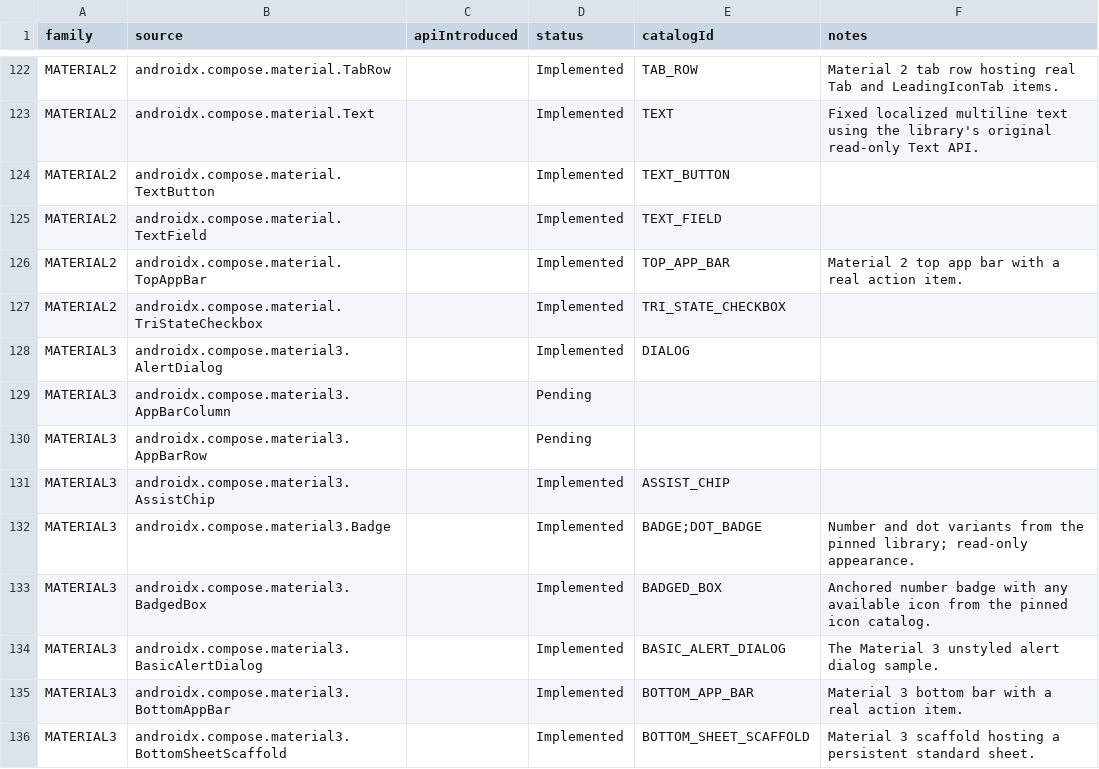
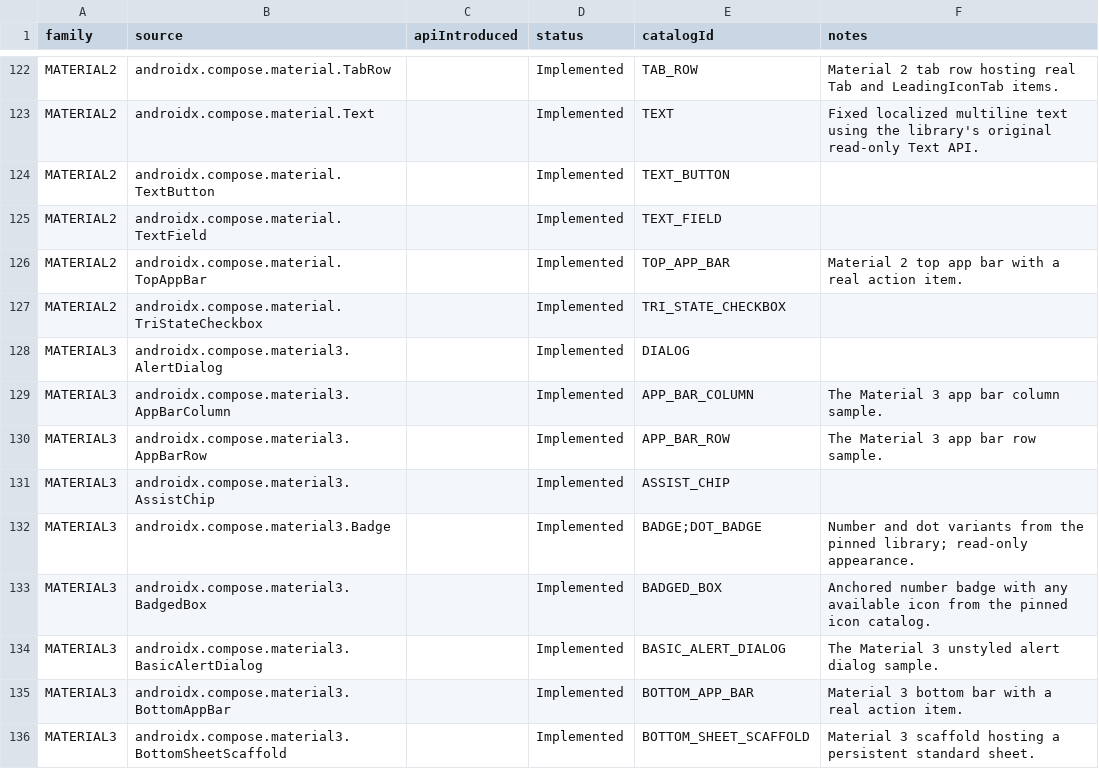
Before and after one commit to gaon12/Componentory, a CSV file: docs/component-inventory.csv, drawn as a sheet; only a part is shown, gaps mark what is left out.

Commit message:
Add the Material 3 app bar row and column samples
Material 3 1.4.0 ships AppBarRow and AppBarColumn, the scoped action
containers that overflow extra items into an indicator menu. The
audited inventory carried both as pending. This adds Material 3-only
APP_BAR_ROW and APP_BAR_COLUMN entries rendered by the real
composables.

Each sample hosts three scope clickableItems with maxItemCount 2, so
the third item genuinely overflows behind the tagged overflow
indicator. Clicking any item increments the same click count the other
app bars report and copy; a disabled panel disables both the items and
the indicator. The smoke sweep gains a dedicated case because the
scope items accept no modifier: it proves a real clickable item and
the overflow indicator exist instead of asserting a click action on
the container.

PlannedCatalogTest moves its pending queries from the now-implemented
AppBar sources to Label, which remains pending, and the pending totals
drop to five rows: two platform and three Material 3.

Checks performed:

- spotlessCheck clean.
- lintDebug clean (deprecation warnings only, expected because the
  catalog documents deprecated APIs).
- testDebugUnitTest: 126 tests, no failures.
- assembleDebug and assembleDebugAndroidTest both succeed, so the
  three authored AppBarScopesTest scenarios compile: real item and
  overflow rendering, item plus overflow-menu clicks copying across
  panels and surviving recreation, and the disabled/platform cases.
- Device interaction runs remain pending while the test device is
  keyguard-locked; compiled scenarios are not reported as executed.

```diff
--- a/docs/component-inventory.csv
+++ b/docs/component-inventory.csv
@@ -128,4 +128,4 @@ family,source,apiIntroduced,status,catalogId,notes
 "MATERIAL3","androidx.compose.material3.AlertDialog","","Implemented","DIALOG",""
-"MATERIAL3","androidx.compose.material3.AppBarColumn","","Pending","",""
-"MATERIAL3","androidx.compose.material3.AppBarRow","","Pending","",""
+"MATERIAL3","androidx.compose.material3.AppBarColumn","","Implemented","APP_BAR_COLUMN","The Material 3 app bar column sample."
+"MATERIAL3","androidx.compose.material3.AppBarRow","","Implemented","APP_BAR_ROW","The Material 3 app bar row sample."
 "MATERIAL3","androidx.compose.material3.AssistChip","","Implemented","ASSIST_CHIP",""
```
Also changed, not shown: 15 other files.
